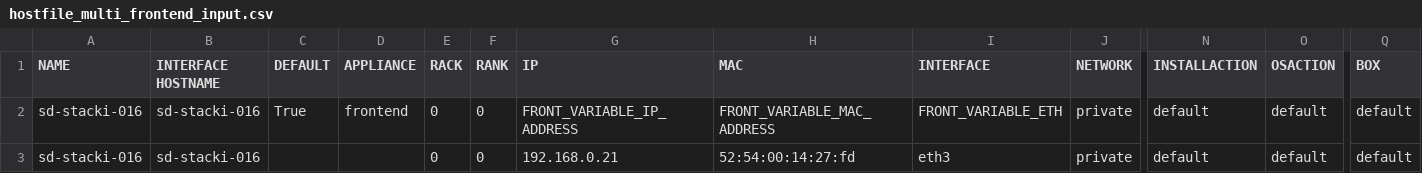
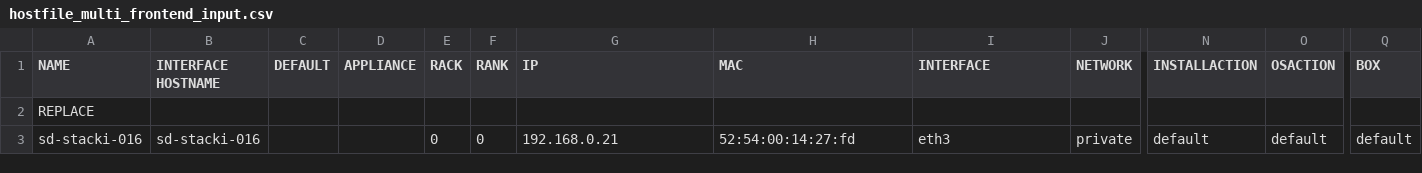
Before and after one commit to Teradata/stacki, a CSV file: test-framework/test-suites/integration/test-files/load/hostfile_multi_frontend_input.csv, drawn as a sheet; only a part is shown, gaps mark what is left out; removed rows and columns are numbered as before the commit, all else as after; rows hold the shown columns only; the diff names each change by its address in the sheet, - before the commit and + after, or states it on an @@ line.

Commit message:
FEATURE: Auto add frontend nics during frontend-install.py
Sets all detected interfaces as "noreport" to avoid blanking out settings.

Added '--ignore-nics' if you want the old default for
frontend-install.py

JIRA: STACKI-448

INTERNAL:
https://github.com/Teradata/stacki/issues/73

```diff
--- a/test-framework/test-suites/integration/test-files/load/hostfile_multi_frontend_input.csv
+++ b/test-framework/test-suites/integration/test-files/load/hostfile_multi_frontend_input.csv
-row 2: sd-stacki-016 | sd-stacki-016 | True | frontend | 0 | 0 | FRONT_VARIABLE_IP_ADDRESS | FRONT_VARIABLE_MAC_ADDRESS | FRONT_VARIABLE_ETH | private | default | default | default
+row 2: REPLACE
```
Also changed, not shown: test-framework/test-suites/integration/test-files/load/hostfile_autoip_output.csv, test-framework/test-suites/integration/test-files/load/hostfile_frontend_add_eth_input.csv, 26 other files.
